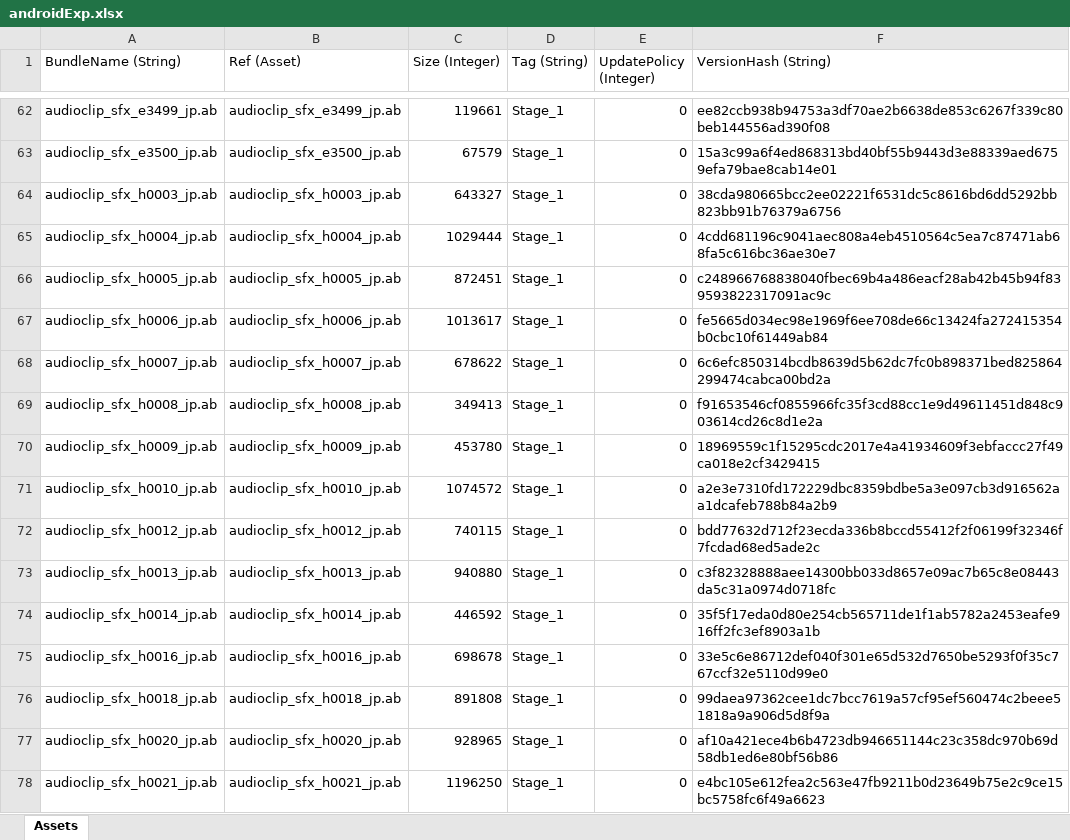
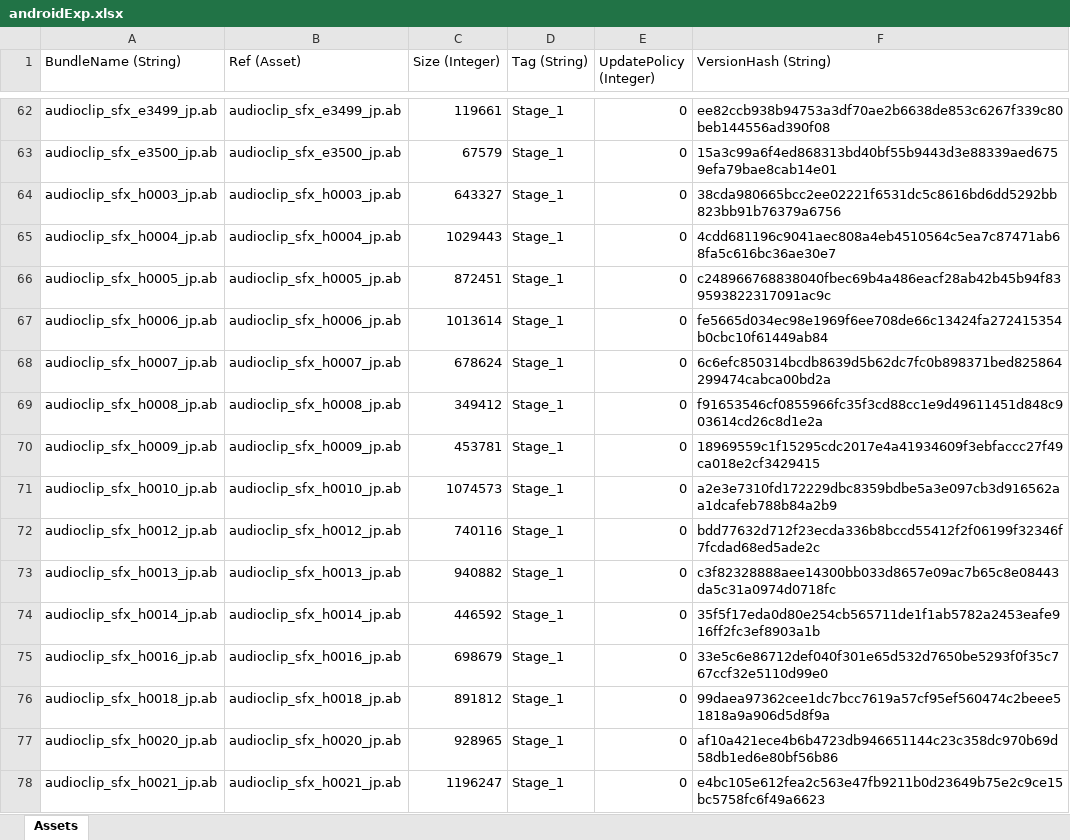
Before and after one commit to stu43005/sdorica-wiki-bot, an Excel workbook: client_gamedata/androidExp.xlsx, sheet Assets, drawn as a sheet; only a part is shown, gaps mark what is left out; values as stored, in another font and other column widths than the file's, no borders; the diff covers the shown part only; the diff names each change by its address in the sheet, - before the commit and + after, or states it on an @@ line.

```diff
--- a/client_gamedata/androidExp.xlsx (sheet Assets)
+++ b/client_gamedata/androidExp.xlsx (sheet Assets)
-C65 (Size (Integer)): 1029444
+C65 (Size (Integer)): 1029443
-C67 (Size (Integer)): 1013617
+C67 (Size (Integer)): 1013614
-C68 (Size (Integer)): 678622
+C68 (Size (Integer)): 678624
-C69 (Size (Integer)): 349413
+C69 (Size (Integer)): 349412
-C70 (Size (Integer)): 453780
+C70 (Size (Integer)): 453781
-C71 (Size (Integer)): 1074572
+C71 (Size (Integer)): 1074573
-C72 (Size (Integer)): 740115
+C72 (Size (Integer)): 740116
-C73 (Size (Integer)): 940880
+C73 (Size (Integer)): 940882
-C75 (Size (Integer)): 698678
+C75 (Size (Integer)): 698679
-C76 (Size (Integer)): 891808
+C76 (Size (Integer)): 891812
-C78 (Size (Integer)): 1196250
+C78 (Size (Integer)): 1196247
```
Also changed, not shown: 1 added row and 81 edited cells elsewhere in this sheet, client_gamedata/charAssets.xlsx, 22 other files.
